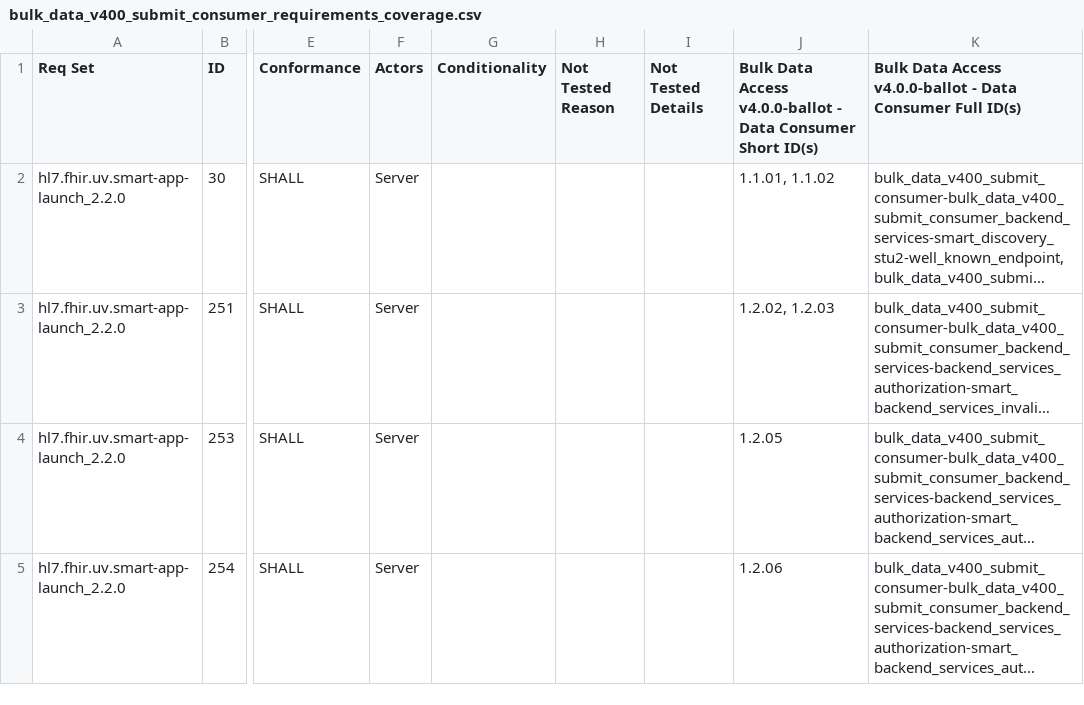
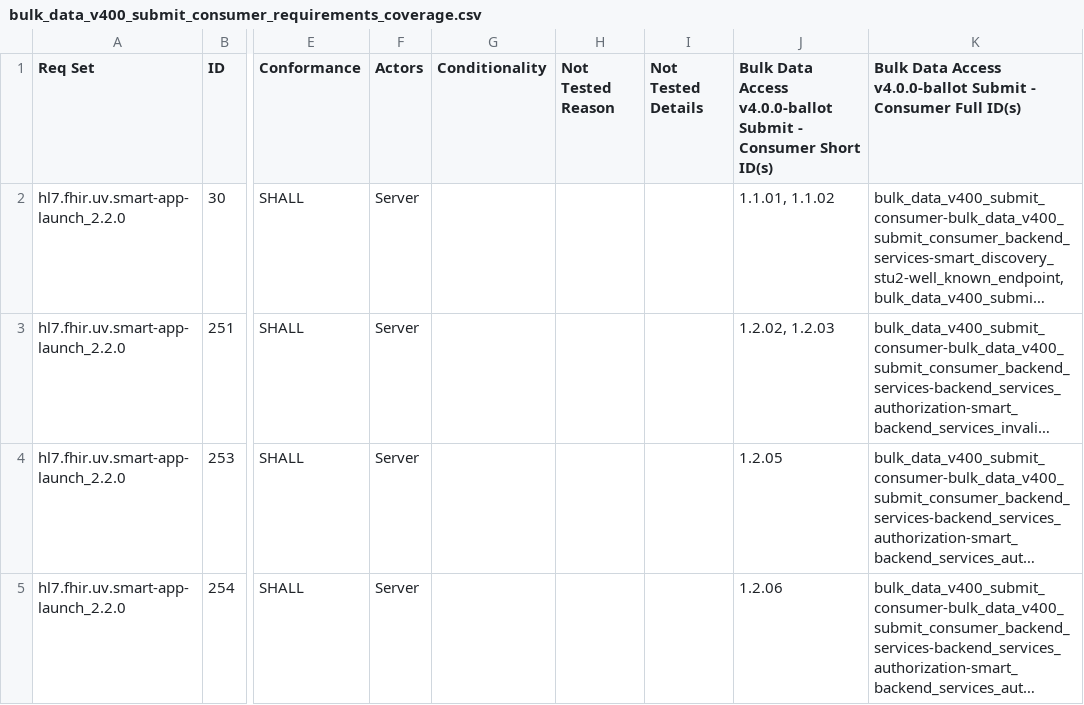
Before and after one commit to inferno-framework/bulk-data-test-kit, a CSV file: lib/bulk_data_test_kit/requirements/generated/bulk_data_v400_submit_consumer_requirements_coverage.csv, drawn as a sheet; only a part is shown, gaps mark what is left out; long unchanged cells end in …; the diff names each change by its address in the sheet, - before the commit and + after, or states it on an @@ line.

```diff
--- a/lib/bulk_data_test_kit/requirements/generated/bulk_data_v400_submit_consumer_requirements_coverage.csv
+++ b/lib/bulk_data_test_kit/requirements/generated/bulk_data_v400_submit_consumer_requirements_coverage.csv
-J1: …Access v4.0.0-ballot - Data Consumer Short…
+J1: …Access v4.0.0-ballot Submit - Consumer Short…
-K1: …Access v4.0.0-ballot - Data Consumer Full…
+K1: …Access v4.0.0-ballot Submit - Consumer Full…
```
Also changed, not shown: lib/bulk_data_test_kit/requirements/generated/bulk_data_v400_submit_provider_requirements_coverage.csv, 11 other files.
